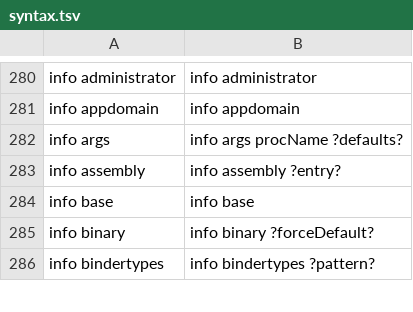
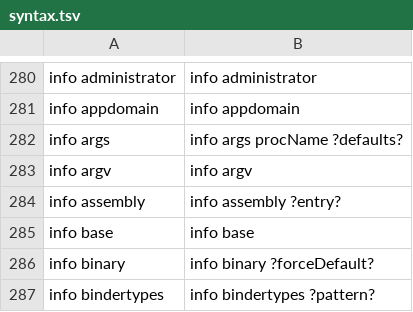
Before and after one commit to mistachkin/eagle, a TSV file: Library/Resources/syntax.tsv, drawn as a sheet; only a part is shown, gaps mark what is left out; the diff names each change by its address in the sheet, - before the commit and + after, or states it on an @@ line.

Commit message:
Add the 'info argv' sub-command to return the original list of command line arguments. Improvements to Windows 11 update detection. Expose the ShouldProcedureHaveFlags procedure annotation helper method. When reporting per-name test resource leaks, skip those that should not be counted.

```diff
--- a/Library/Resources/syntax.tsv
+++ b/Library/Resources/syntax.tsv
+row 283: info argv | info argv
```
Also changed, not shown: 13 other files.
